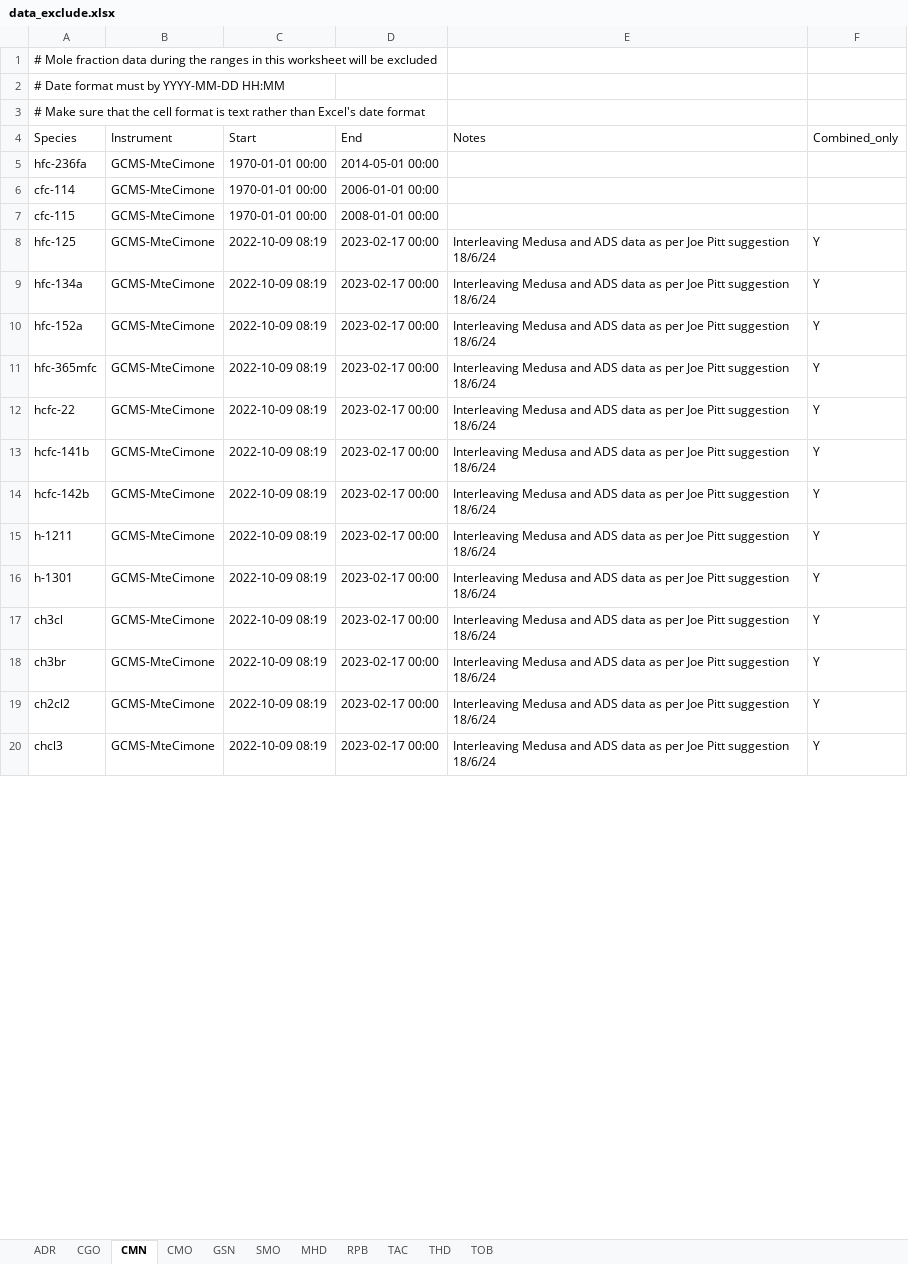
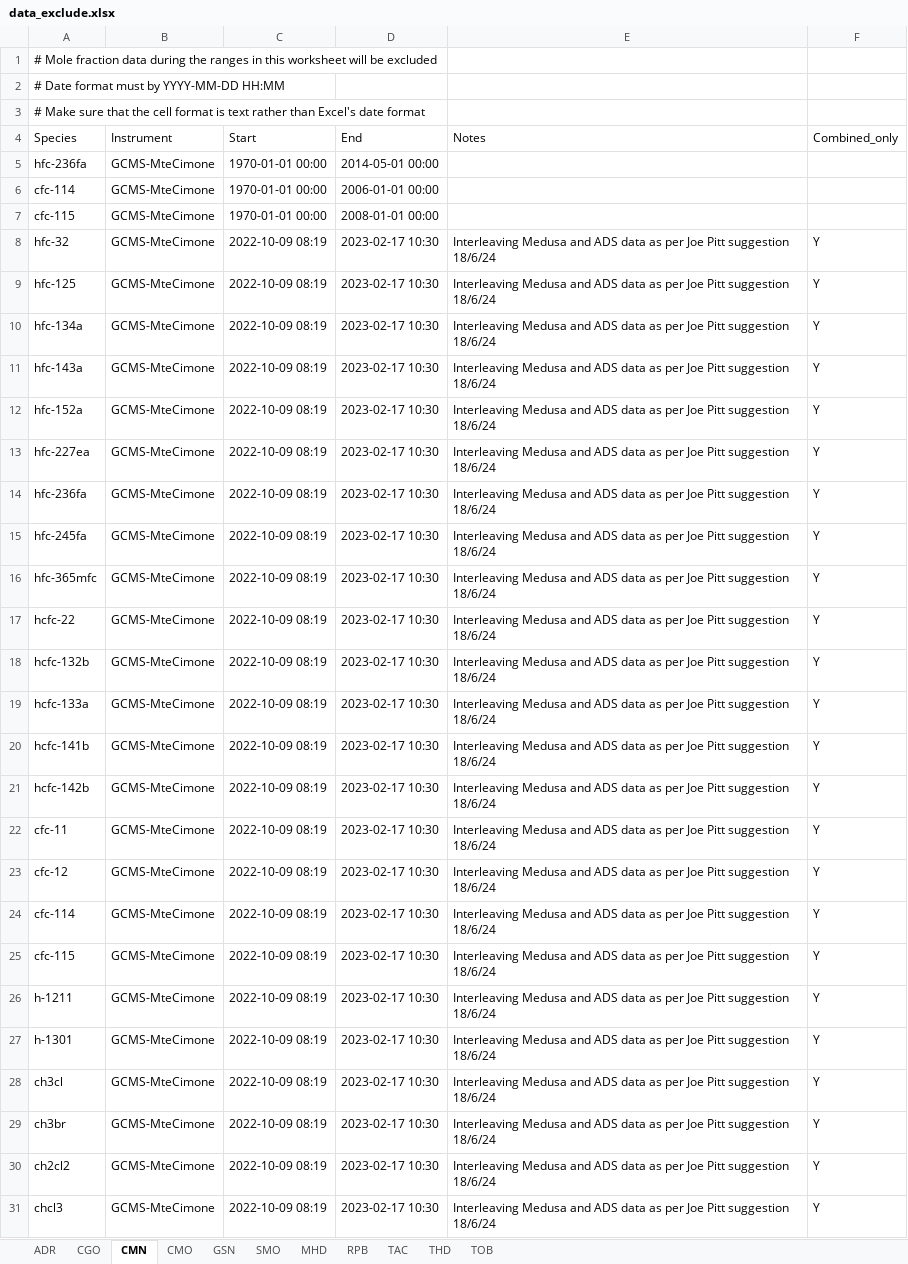
Before and after one commit to mrghg/agage-archive, an Excel workbook: data/agage/data_exclude.xlsx, sheet CMN, drawn as a sheet; only a part is shown; values as stored, in another font and other column widths than the file's, no borders; addresses are those after the commit; the diff covers the shown part only; the diff names each change by its address in the sheet, - before the commit and + after, or states it on an @@ line.

Commit message:
exclude: more CMN species and slight datetime changes

```diff
--- a/data/agage/data_exclude.xlsx (sheet CMN)
+++ b/data/agage/data_exclude.xlsx (sheet CMN)
+row 8: hfc-32 | GCMS-MteCimone | 2022-10-09 08:19 | 2023-02-17 10:30 | Interleaving Medusa and ADS data as per Joe Pitt suggestion 18/6/24 | Y
-D9:D10 (End): 2023-02-17 00:00
+D9:D10 (End): 2023-02-17 10:30
+row 11: hfc-143a | GCMS-MteCimone | 2022-10-09 08:19 | 2023-02-17 10:30 | Interleaving Medusa and ADS data as per Joe Pitt suggestion 18/6/24 | Y
-D12 (End): 2023-02-17 00:00
+D12 (End): 2023-02-17 10:30
+row 13: hfc-227ea | GCMS-MteCimone | 2022-10-09 08:19 | 2023-02-17 10:30 | Interleaving Medusa and ADS data as per Joe Pitt suggestion 18/6/24 | Y
+row 14: hfc-236fa | GCMS-MteCimone | 2022-10-09 08:19 | 2023-02-17 10:30 | Interleaving Medusa and ADS data as per Joe Pitt suggestion 18/6/24 | Y
+row 15: hfc-245fa | GCMS-MteCimone | 2022-10-09 08:19 | 2023-02-17 10:30 | Interleaving Medusa and ADS data as per Joe Pitt suggestion 18/6/24 | Y
-D16:D17 (End): 2023-02-17 00:00
+D16:D17 (End): 2023-02-17 10:30
+row 18: hcfc-132b | GCMS-MteCimone | 2022-10-09 08:19 | 2023-02-17 10:30 | Interleaving Medusa and ADS data as per Joe Pitt suggestion 18/6/24 | Y
+row 19: hcfc-133a | GCMS-MteCimone | 2022-10-09 08:19 | 2023-02-17 10:30 | Interleaving Medusa and ADS data as per Joe Pitt suggestion 18/6/24 | Y
-D20:D21 (End): 2023-02-17 00:00
+D20:D21 (End): 2023-02-17 10:30
+row 22: cfc-11 | GCMS-MteCimone | 2022-10-09 08:19 | 2023-02-17 10:30 | Interleaving Medusa and ADS data as per Joe Pitt suggestion 18/6/24 | Y
+row 23: cfc-12 | GCMS-MteCimone | 2022-10-09 08:19 | 2023-02-17 10:30 | Interleaving Medusa and ADS data as per Joe Pitt suggestion 18/6/24 | Y
+row 24: cfc-114 | GCMS-MteCimone | 2022-10-09 08:19 | 2023-02-17 10:30 | Interleaving Medusa and ADS data as per Joe Pitt suggestion 18/6/24 | Y
+row 25: cfc-115 | GCMS-MteCimone | 2022-10-09 08:19 | 2023-02-17 10:30 | Interleaving Medusa and ADS data as per Joe Pitt suggestion 18/6/24 | Y
-D26:D31 (End): 2023-02-17 00:00
+D26:D31 (End): 2023-02-17 10:30
```
Also changed, not shown: 47 added rows, 2 removed rows and 118 edited cells elsewhere in this sheet.
